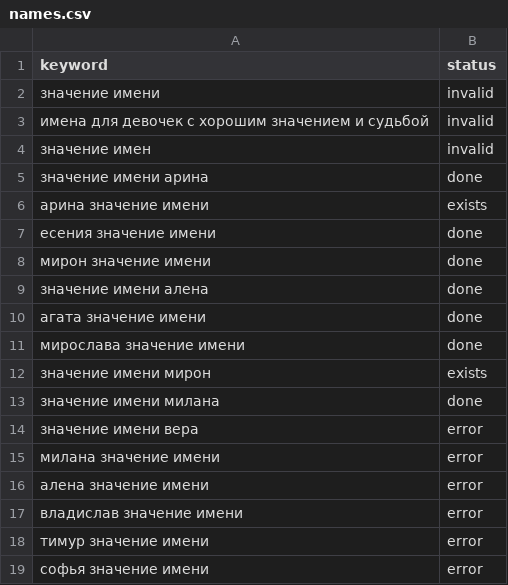
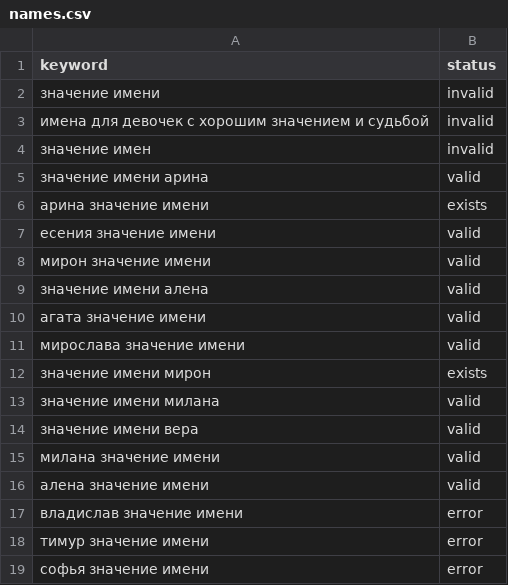
Before and after one commit to chimkiu/viborimeni-site, a CSV file: generator/content/names.csv, drawn as a sheet; only a part is shown.

```diff
--- a/generator/content/names.csv
+++ b/generator/content/names.csv
@@ -4,14 +4,14 @@ keyword,status
 значение имен,invalid
-значение имени арина,done
+значение имени арина,valid
 арина значение имени,exists
-есения значение имени,done
-мирон значение имени,done
-значение имени алена,done
-агата значение имени,done
-мирослава значение имени,done
+есения значение имени,valid
+мирон значение имени,valid
+значение имени алена,valid
+агата значение имени,valid
+мирослава значение имени,valid
 значение имени мирон,exists
-значение имени милана,done
-значение имени вера,error
-милана значение имени,error
-алена значение имени,error
+значение имени милана,valid
+значение имени вера,valid
+милана значение имени,valid
+алена значение имени,valid
 владислав значение имени,error
```
Also changed, not shown: generator/content/collections.csv, 21 other files.
